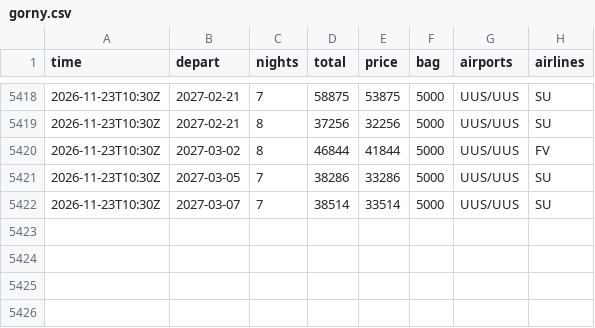
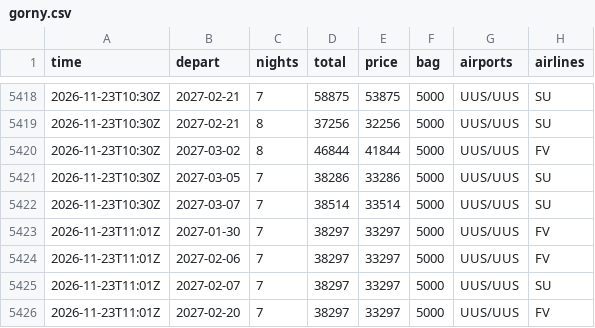
Before and after one commit to JohnLennon000/ski-tickets, a CSV file: docs/data/trips/gorny.csv, drawn as a sheet; only a part is shown, gaps mark what is left out; the diff names each change by its address in the sheet, - before the commit and + after, or states it on an @@ line.

```diff
--- a/docs/data/trips/gorny.csv
+++ b/docs/data/trips/gorny.csv
+row 5423: 2026-11-23T11:01Z | 2027-01-30 | 7 | 38297 | 33297 | 5000 | UUS/UUS | FV
+row 5424: 2026-11-23T11:01Z | 2027-02-06 | 7 | 38297 | 33297 | 5000 | UUS/UUS | FV
+row 5425: 2026-11-23T11:01Z | 2027-02-07 | 7 | 38297 | 33297 | 5000 | UUS/UUS | SU
+row 5426: 2026-11-23T11:01Z | 2027-02-20 | 7 | 38297 | 33297 | 5000 | UUS/UUS | FV
```
Also changed, not shown: docs/data/best.csv, docs/data/trips/caucasus.csv, 4 other files.
